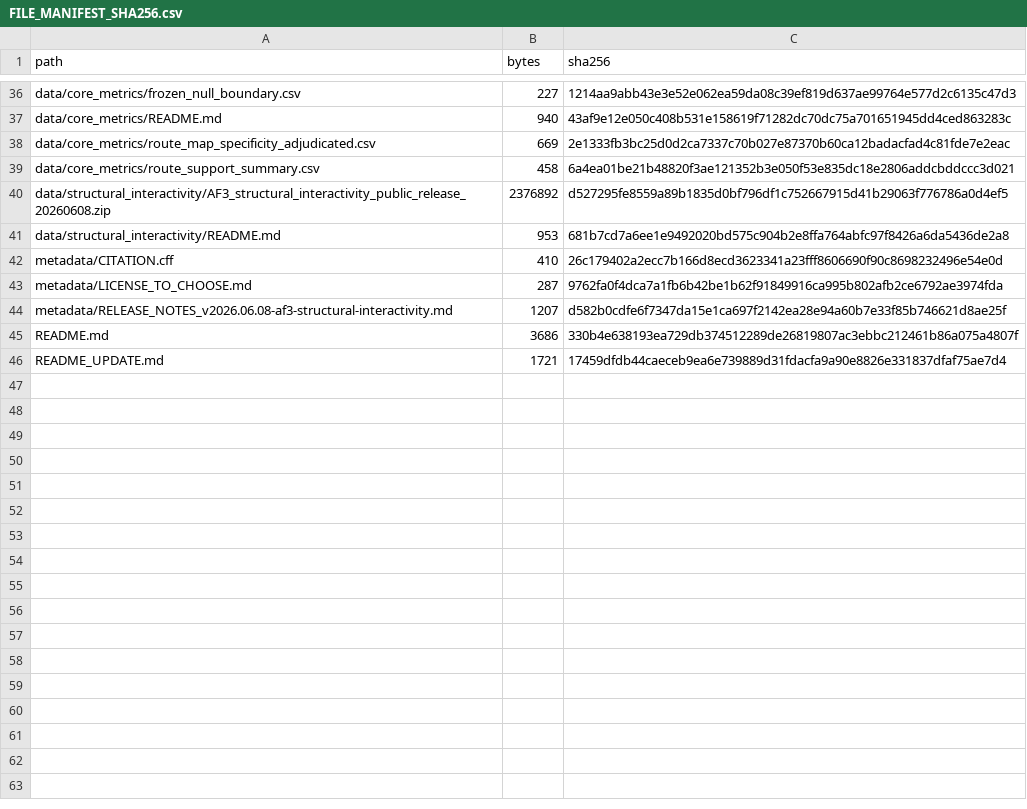
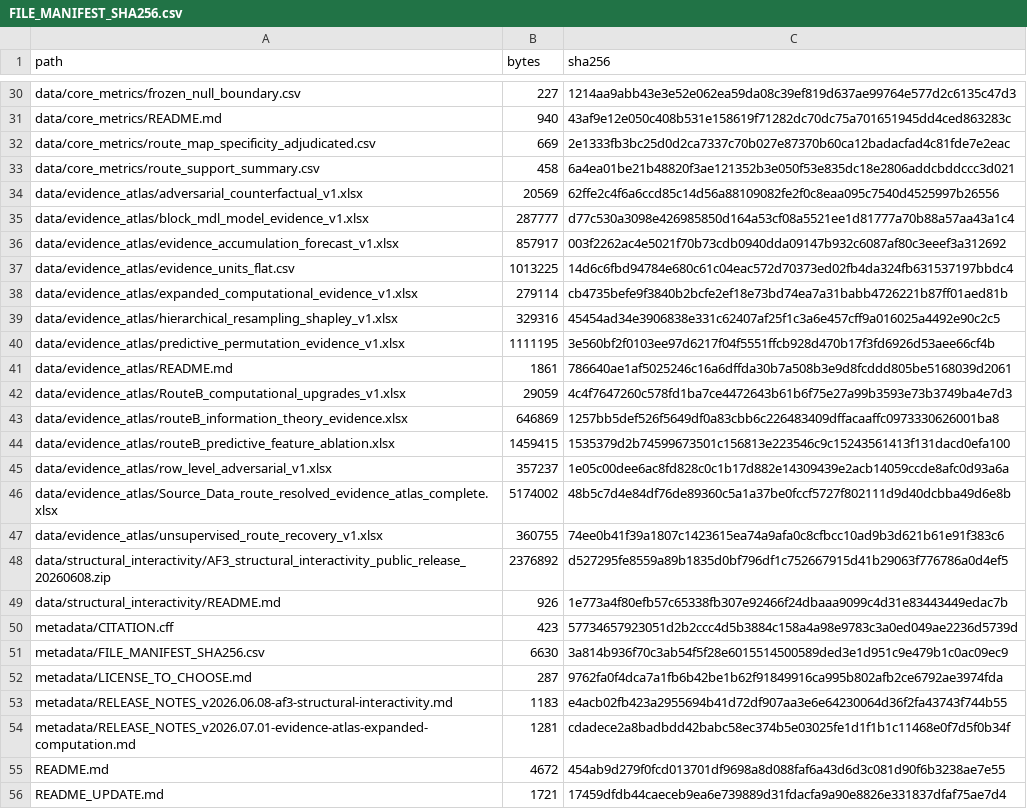
Before and after one commit to summeraing/hh_route_model, a CSV file: metadata/FILE_MANIFEST_SHA256.csv, drawn as a sheet; only a part is shown, gaps mark what is left out; the diff covers the shown part only.

Commit message:
Add evidence-atlas expanded computation package

```diff
--- a/metadata/FILE_MANIFEST_SHA256.csv
+++ b/metadata/FILE_MANIFEST_SHA256.csv
@@ -39,8 +33,24 @@ data/core_metrics/route_map_specificity_adjudicated.csv,669,2e1333fb3bc25d0d2ca7
 data/core_metrics/route_support_summary.csv,458,6a4ea01be21b48820f3ae121352b3e050f53e835dc18e2806addcbddccc3d021
+data/evidence_atlas/adversarial_counterfactual_v1.xlsx,20569,62ffe2c4f6a6ccd85c14d56a88109082fe2f0c8eaa095c7540d4525997b26556
+data/evidence_atlas/block_mdl_model_evidence_v1.xlsx,287777,d77c530a3098e426985850d164a53cf08a5521ee1d81777a70b88a57aa43a1c4
+data/evidence_atlas/evidence_accumulation_forecast_v1.xlsx,857917,003f2262ac4e5021f70b73cdb0940dda09147b932c6087af80c3eeef3a312692
+data/evidence_atlas/evidence_units_flat.csv,1013225,14d6c6fbd94784e680c61c04eac572d70373ed02fb4da324fb631537197bbdc4
+data/evidence_atlas/expanded_computational_evidence_v1.xlsx,279114,cb4735befe9f3840b2bcfe2ef18e73bd74ea7a31babb4726221b87ff01aed81b
+data/evidence_atlas/hierarchical_resampling_shapley_v1.xlsx,329316,45454ad34e3906838e331c62407af25f1c3a6e457cff9a016025a4492e90c2c5
+data/evidence_atlas/predictive_permutation_evidence_v1.xlsx,1111195,3e560bf2f0103ee97d6217f04f5551ffcb928d470b17f3fd6926d53aee66cf4b
+data/evidence_atlas/README.md,1861,786640ae1af5025246c16a6dffda30b7a508b3e9d8fcddd805be5168039d2061
+data/evidence_atlas/RouteB_computational_upgrades_v1.xlsx,29059,4c4f7647260c578fd1ba7ce4472643b61b6f75e27a99b3593e73b3749ba4e7d3
+data/evidence_atlas/routeB_information_theory_evidence.xlsx,646869,1257bb5def526f5649df0a83cbb6c226483409dffacaaffc0973330626001ba8
+data/evidence_atlas/routeB_predictive_feature_ablation.xlsx,1459415,1535379d2b74599673501c156813e223546c9c15243561413f131dacd0efa100
+data/evidence_atlas/row_level_adversarial_v1.xlsx,357237,1e05c00dee6ac8fd828c0c1b17d882e14309439e2acb14059ccde8afc0d93a6a
+data/evidence_atlas/Source_Data_route_resolved_evidence_atlas_complete.xlsx,5174002,48b5c7d4e84df76de89360c5a1a37be0fccf5727f802111d9d40dcbba49d6e8b
+data/evidence_atlas/unsupervised_route_recovery_v1.xlsx,360755,74ee0b41f39a1807c1423615ea74a9afa0c8cfbcc10ad9b3d621b61e91f383c6
 data/structural_interactivity/AF3_structural_interactivity_public_release_20260608.zip,2376892,d527295fe8559a89b1835d0bf796df1c752667915d41b29063f776786a0d4ef5
-data/structural_interactivity/README.md,953,681b7cd7a6ee1e9492020bd575c904b2e8ffa764abfc97f8426a6da5436de2a8
-metadata/CITATION.cff,410,26c179402a2ecc7b166d8ecd3623341a23fff8606690f90c8698232496e54e0d
+data/structural_interactivity/README.md,926,1e773a4f80efb57c65338fb307e92466f24dbaaa9099c4d31e83443449edac7b
+metadata/CITATION.cff,423,57734657923051d2b2ccc4d5b3884c158a4a98e9783c3a0ed049ae2236d5739d
+metadata/FILE_MANIFEST_SHA256.csv,6630,3a814b936f70c3ab54f5f28e6015514500589ded3e1d951c9e479b1c0ac09ec9
 metadata/LICENSE_TO_CHOOSE.md,287,9762fa0f4dca7a1fb6b42be1b62f91849916ca995b802afb2ce6792ae3974fda
-metadata/RELEASE_NOTES_v2026.06.08-af3-structural-interactivity.md,1207,d582b0cdfe6f7347da15e1ca697f2142ea28e94a60b7e33f85b746621d8ae25f
-README.md,3686,330b4e638193ea729db374512289de26819807ac3ebbc212461b86a075a4807f
+metadata/RELEASE_NOTES_v2026.06.08-af3-structural-interactivity.md,1183,e4acb02fb423a2955694b41d72df907aa3e6e64230064d36f2fa43743f744b55
+metadata/RELEASE_NOTES_v2026.07.01-evidence-atlas-expanded-computation.md,1281,cdadece2a8badbdd42babc58ec374b5e03025fe1d1f1b1c11468e0f7d5f0b34f
+README.md,4672,454ab9d279f0fcd013701df9698a8d088faf6a43d6d3c081d90f6b3238ae7e55
 README_UPDATE.md,1721,17459dfdb44caeceb9ea6e739889d31fdacfa9a90e8826e331837dfaf75ae7d4
```
Also changed, not shown: 11 added rows, 17 removed rows and 4 edited cells elsewhere in this file, 29 other files.
